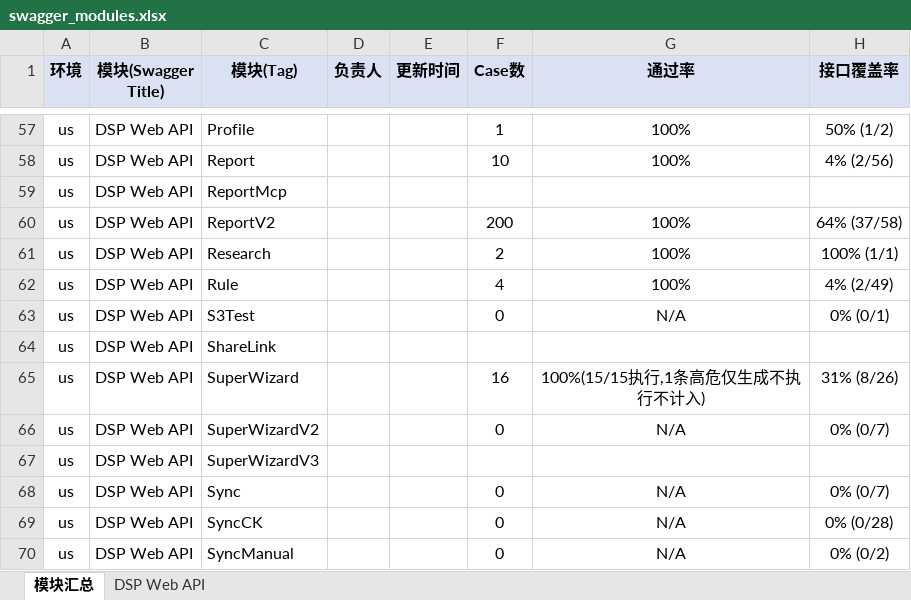
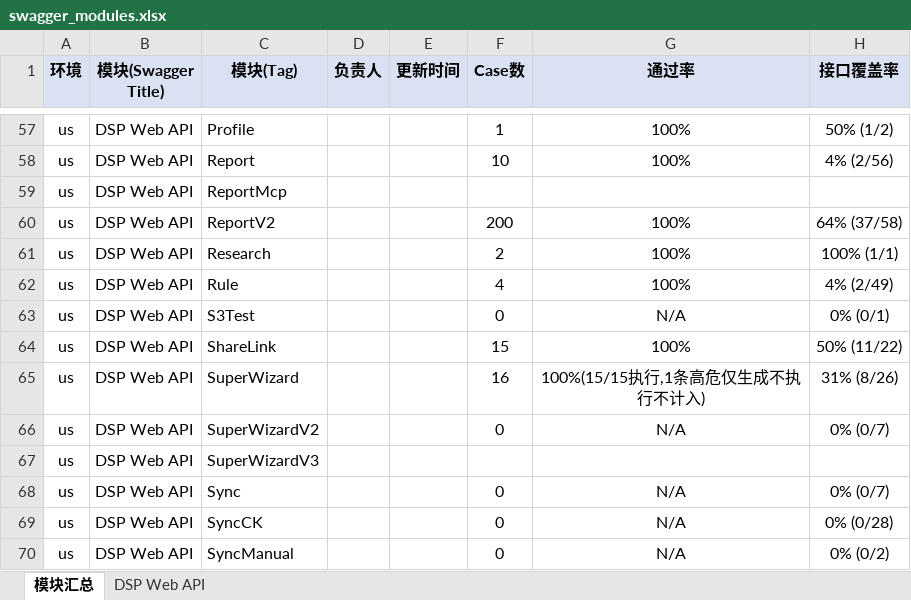
Before and after one commit to guguangjie-pacvue/ai_api, an Excel workbook: single-api/dspapi/swagger_modules.xlsx, sheet 模块汇总, drawn as a sheet; only a part is shown, gaps mark what is left out; values as stored, in another font and other column widths than the file's, no borders; the diff names each change by its address in the sheet, - before the commit and + after, or states it on an @@ line.

```diff
--- a/single-api/dspapi/swagger_modules.xlsx (sheet 模块汇总)
+++ b/single-api/dspapi/swagger_modules.xlsx (sheet 模块汇总)
-F64 (Case数): (empty)
+F64 (Case数): 15
-G64 (通过率): (empty)
+G64 (通过率): 100%
-H64 (接口覆盖率): (empty)
+H64 (接口覆盖率): 50% (11/22)
```
Also changed, not shown: sheet DSP Web API, 3 other files.
